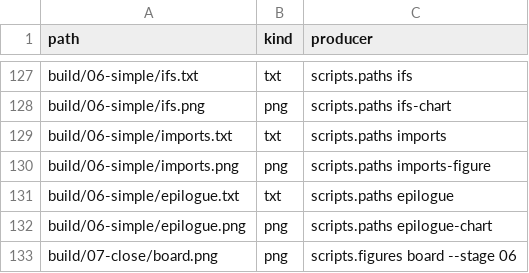
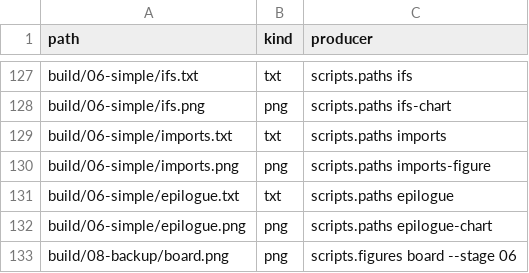
Before and after one commit to dpopchev/chaos-to-simple, a CSV file: data/artifacts.csv, drawn as a sheet; only a part is shown, gaps mark what is left out.

Commit message:
feat(deck): move the full board to the backup's last frame
The stage-6 board rule moves from 07-close to 08-backup; the frame shows it at 72% width to keep 3pt of slack under a two-line title.

Refs: W-226 T-504

```diff
--- a/data/artifacts.csv
+++ b/data/artifacts.csv
@@ -132,2 +132,2 @@ build/06-simple/epilogue.txt,txt,scripts.paths epilogue
 build/06-simple/epilogue.png,png,scripts.paths epilogue-chart
-build/07-close/board.png,png,scripts.figures board --stage 06
+build/08-backup/board.png,png,scripts.figures board --stage 06
```
Also changed, not shown: 5 other files.
